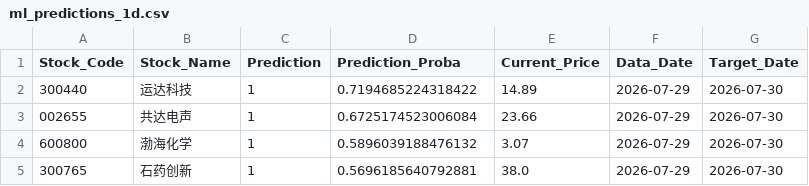
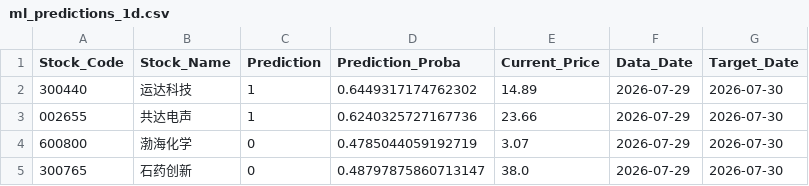
Before and after one commit to jia110/fortune, a CSV file: data/a_stock_models/ml_predictions_1d.csv, drawn as a sheet.

```diff
--- a/data/a_stock_models/ml_predictions_1d.csv
+++ b/data/a_stock_models/ml_predictions_1d.csv
@@ -1,5 +1,5 @@
 Stock_Code,Stock_Name,Prediction,Prediction_Proba,Current_Price,Data_Date,Target_Date
-300440,运达科技,1,0.7194685224318422,14.89,2026-07-29,2026-07-30
-002655,共达电声,1,0.6725174523006084,23.66,2026-07-29,2026-07-30
-600800,渤海化学,1,0.5896039188476132,3.07,2026-07-29,2026-07-30
-300765,石药创新,1,0.5696185640792881,38.0,2026-07-29,2026-07-30
+300440,运达科技,1,0.6449317174762302,14.89,2026-07-29,2026-07-30
+002655,共达电声,1,0.6240325727167736,23.66,2026-07-29,2026-07-30
+600800,渤海化学,0,0.4785044059192719,3.07,2026-07-29,2026-07-30
+300765,石药创新,0,0.48797875860713147,38.0,2026-07-29,2026-07-30
```
Also changed, not shown: data/a_stock_models/ml_predictions_20d.csv, data/a_stock_models/ml_predictions_5d.csv, 8 other files.
